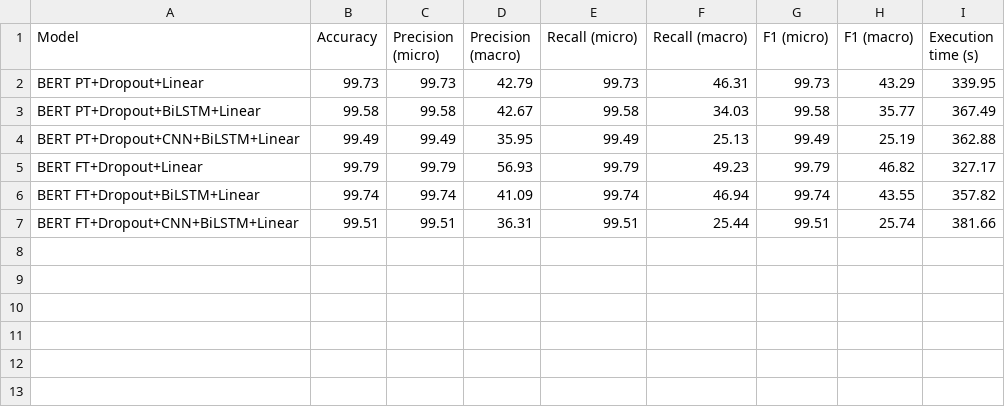
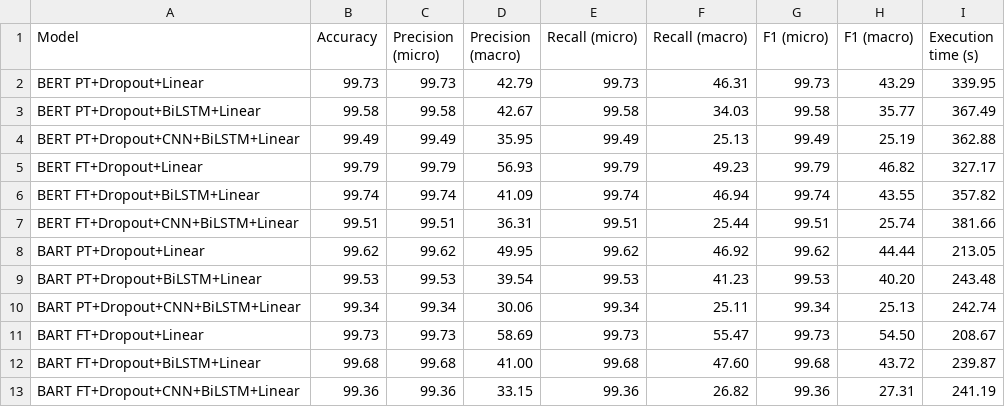
Before and after one commit to alinpisica/aspect-based-sentiment-analysis, a CSV file: results/ABSA/SemEval16 - Task 5 - Restaurants/stats/results.csv, drawn as a sheet.

```diff
--- a/results/ABSA/SemEval16 - Task 5 - Restaurants/stats/results.csv
+++ b/results/ABSA/SemEval16 - Task 5 - Restaurants/stats/results.csv
@@ -7 +7,7 @@ BERT FT+Dropout+BiLSTM+Linear,99.74,99.74,41.09,99.74,46.94,99.74,43.55,357.82
 BERT FT+Dropout+CNN+BiLSTM+Linear,99.51,99.51,36.31,99.51,25.44,99.51,25.74,381.66
+BART PT+Dropout+Linear,99.62,99.62,49.95,99.62,46.92,99.62,44.44,213.05
+BART PT+Dropout+BiLSTM+Linear,99.53,99.53,39.54,99.53,41.23,99.53,40.20,243.48
+BART PT+Dropout+CNN+BiLSTM+Linear,99.34,99.34,30.06,99.34,25.11,99.34,25.13,242.74
+BART FT+Dropout+Linear,99.73,99.73,58.69,99.73,55.47,99.73,54.50,208.67
+BART FT+Dropout+BiLSTM+Linear,99.68,99.68,41.00,99.68,47.60,99.68,43.72,239.87
+BART FT+Dropout+CNN+BiLSTM+Linear,99.36,99.36,33.15,99.36,26.82,99.36,27.31,241.19
```
Also changed, not shown: results/ABSA/MAMS/stats/results.csv, results/ATE/MAMS/stats/results.csv, 10 other files.
